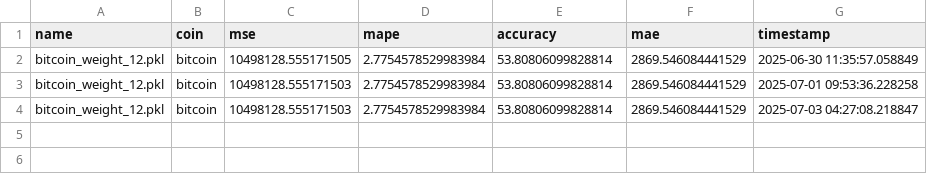
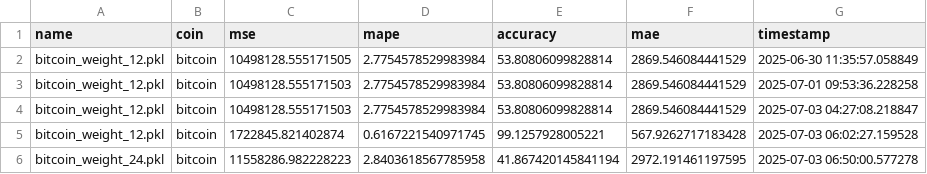
Before and after one commit to satyanarayana8055/Crypto-Price-Prediction, a CSV file: data/monitor/performance/bitcoin_performance_metrics.csv, drawn as a sheet; the diff names each change by its address in the sheet, - before the commit and + after, or states it on an @@ line.

```diff
--- a/data/monitor/performance/bitcoin_performance_metrics.csv
+++ b/data/monitor/performance/bitcoin_performance_metrics.csv
+row 5: bitcoin_weight_12.pkl | bitcoin | 1722845.821402874 | 0.6167221540971745 | 99.1257928005221 | 567.9262717183428 | 2025-07-03 06:02:27.159528
+row 6: bitcoin_weight_24.pkl | bitcoin | 11558286.982228223 | 2.8403618567785958 | 41.867420145841194 | 2972.191461197595 | 2025-07-03 06:50:00.577278
```
Also changed, not shown: data/monitor/performance/cardano_performance_metrics.csv, data/monitor/performance/ethereum_performance_metrics.csv, 21 other files.
